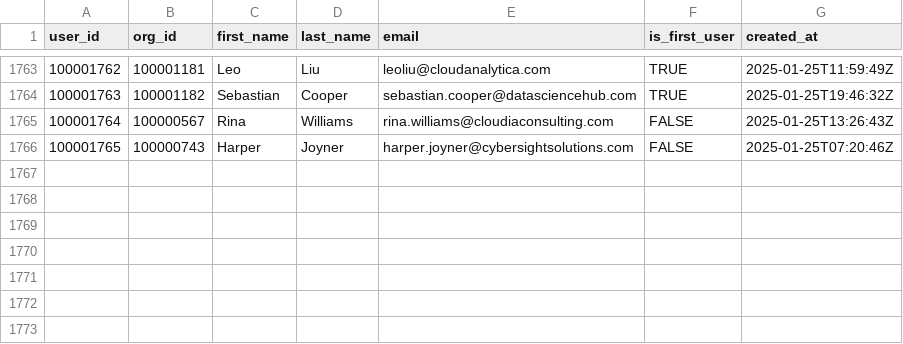
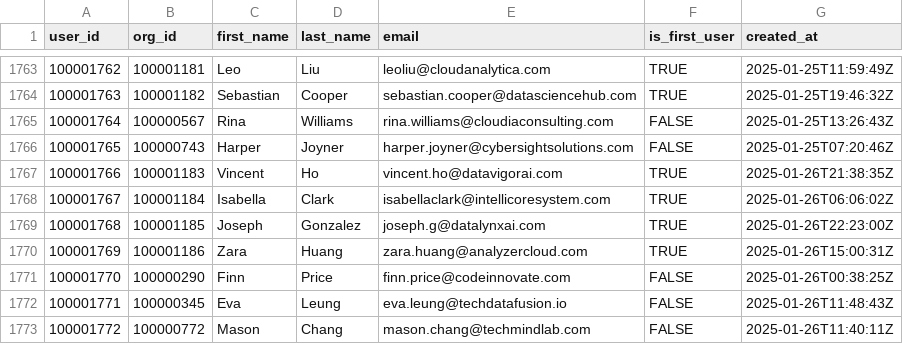
Before and after one commit to datafold/demo, a CSV file: datagen/user_created.csv, drawn as a sheet; only a part is shown, gaps mark what is left out; the diff names each change by its address in the sheet, - before the commit and + after, or states it on an @@ line.

```diff
--- a/datagen/user_created.csv
+++ b/datagen/user_created.csv
+row 1767: 100001766 | 100001183 | Vincent | Ho | vincent.ho@datavigorai.com | TRUE | 2025-01-26T21:38:35Z
+row 1768: 100001767 | 100001184 | Isabella | Clark | isabellaclark@intellicoresystem.com | TRUE | 2025-01-26T06:06:02Z
+row 1769: 100001768 | 100001185 | Joseph | Gonzalez | joseph.g@datalynxai.com | TRUE | 2025-01-26T22:23:00Z
+row 1770: 100001769 | 100001186 | Zara | Huang | zara.huang@analyzercloud.com | TRUE | 2025-01-26T15:00:31Z
+row 1771: 100001770 | 100000290 | Finn | Price | finn.price@codeinnovate.com | FALSE | 2025-01-26T00:38:25Z
+row 1772: 100001771 | 100000345 | Eva | Leung | eva.leung@techdatafusion.io | FALSE | 2025-01-26T11:48:43Z
+row 1773: 100001772 | 100000772 | Mason | Chang | mason.chang@techmindlab.com | FALSE | 2025-01-26T11:40:11Z
```
Also changed, not shown: datagen/signed_in.csv, datagen/signed_in_broken.csv, 12 other files.
